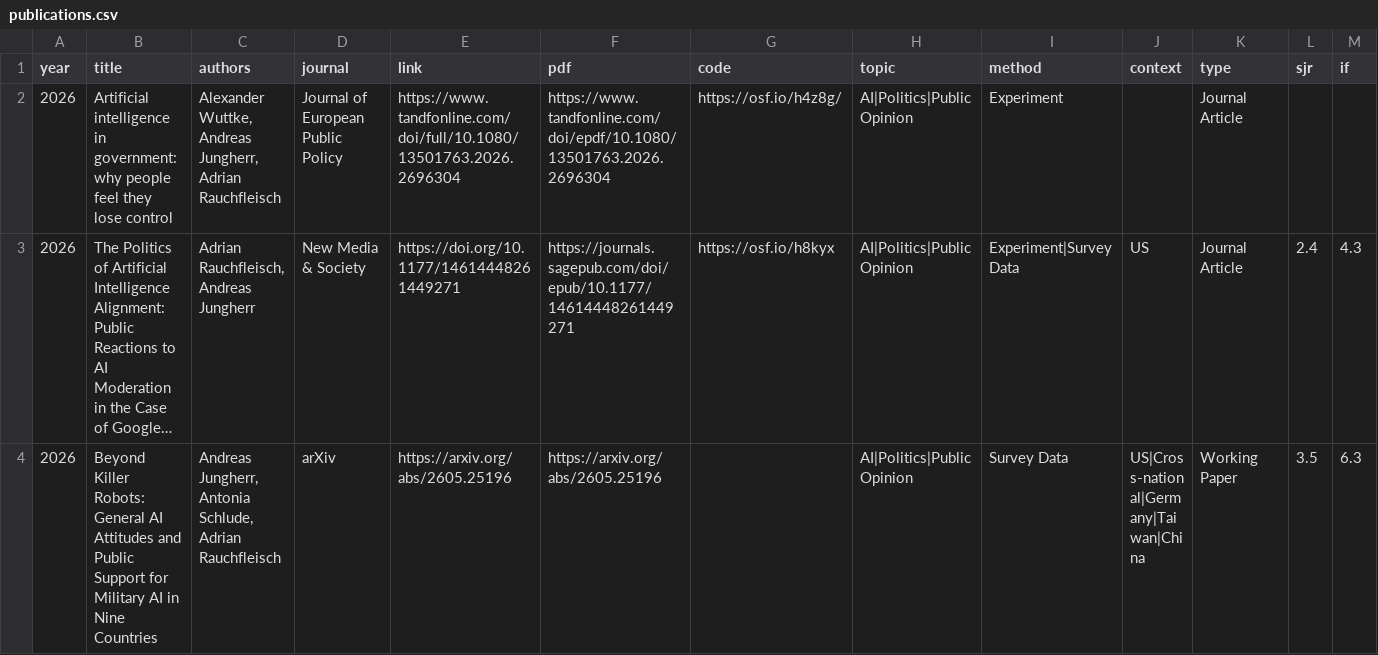
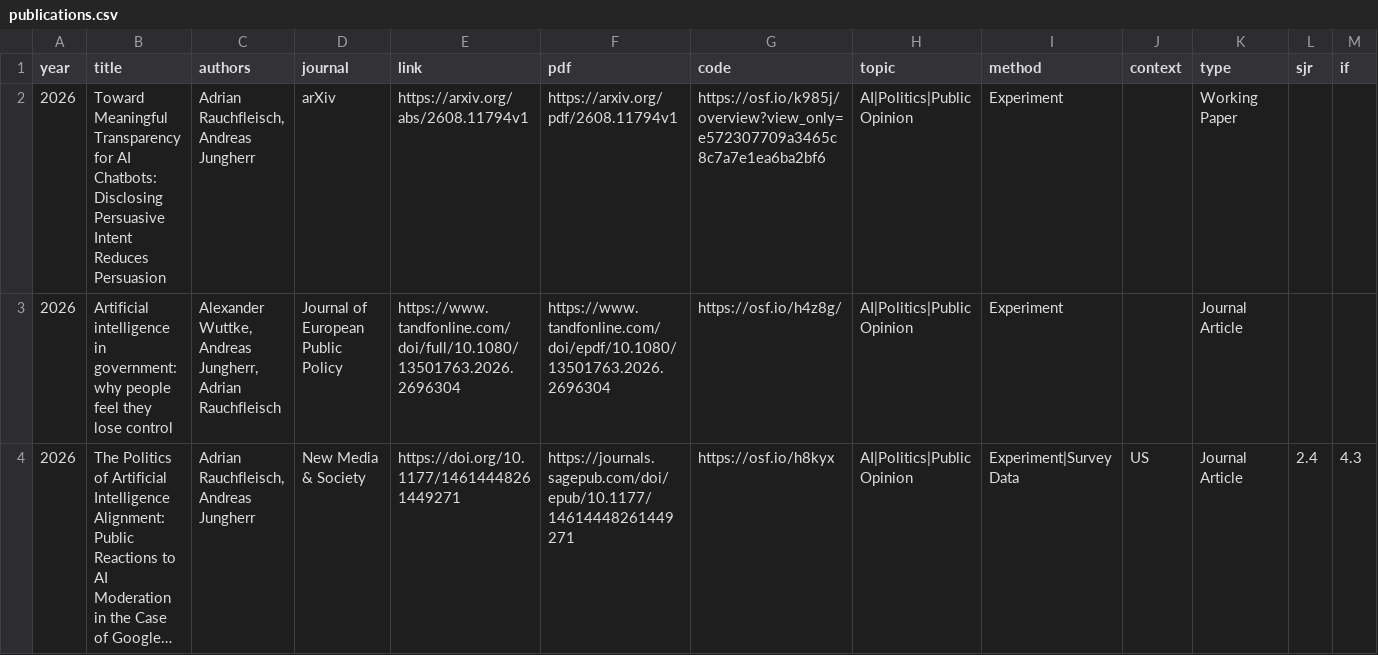
Before and after one commit to adrauc/academicpages.github.io, a CSV file: _data/publications.csv, drawn as a sheet; only a part is shown; the shorter side is filled out with more unchanged rows; long unchanged cells end in …; the diff names each change by its address in the sheet, - before the commit and + after, or states it on an @@ line.

```diff
--- a/_data/publications.csv
+++ b/_data/publications.csv
+row 2: 2026 | Toward Meaningful Transparency for AI Chatbots: Disclosing Persuasive Intent Reduces Persuasion | Adrian Rauchfleisch, Andreas Jungherr | arXiv | https://arxiv.org/abs/2608.11794v1 | https://arxiv.org/pdf/2608.11794v1 | https://osf.io/k985j/overview?view_only=e572307709a3465c8c7a7e1ea6ba2bf6 | AI|Politics|Public Opinion | Experiment |  | Working Paper
```
Also changed, not shown: 1 other file.
